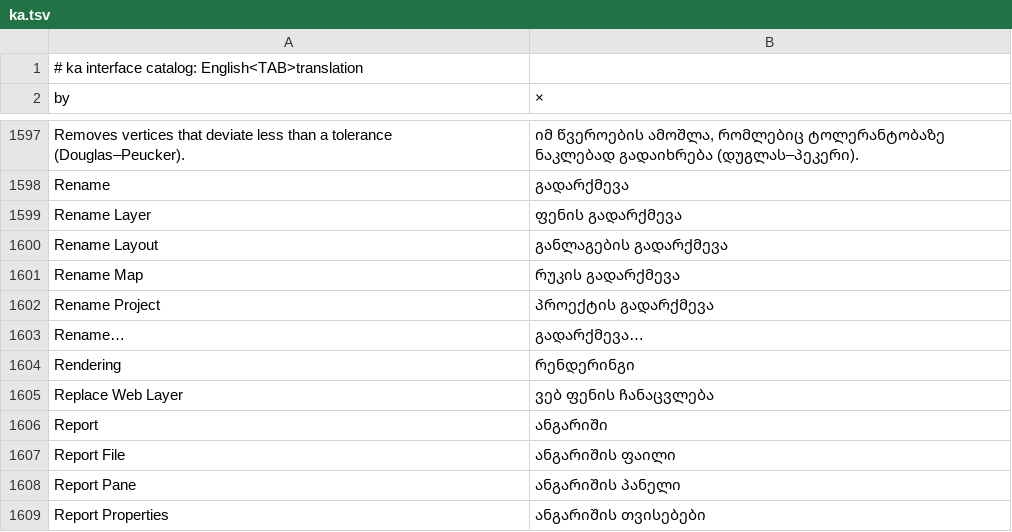
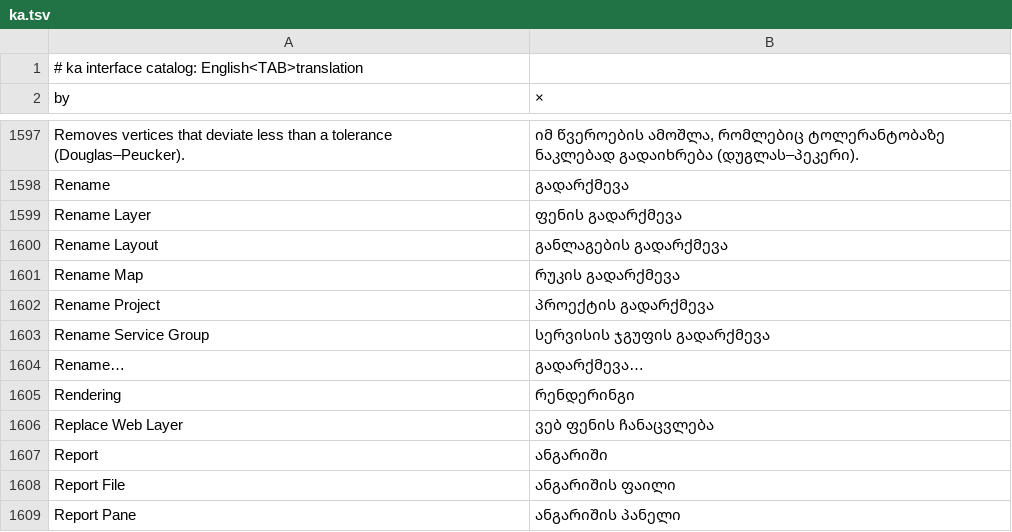
Before and after one commit to OpenSpeleo/RustGIS, a TSV file: crates/ui-egui/src/i18n/ka.tsv, drawn as a sheet; only a part is shown, gaps mark what is left out; the shorter side is filled out with more unchanged rows; the diff names each change by its address in the sheet, - before the commit and + after, or states it on an @@ line.

Commit message:
Fix service group rename dialog title

```diff
--- a/crates/ui-egui/src/i18n/ka.tsv
+++ b/crates/ui-egui/src/i18n/ka.tsv
+row 1603: Rename Service Group | სერვისის ჯგუფის გადარქმევა
```
Also changed, not shown: crates/ui-egui/src/i18n/az.tsv, crates/ui-egui/src/i18n/es.tsv, 13 other files.
